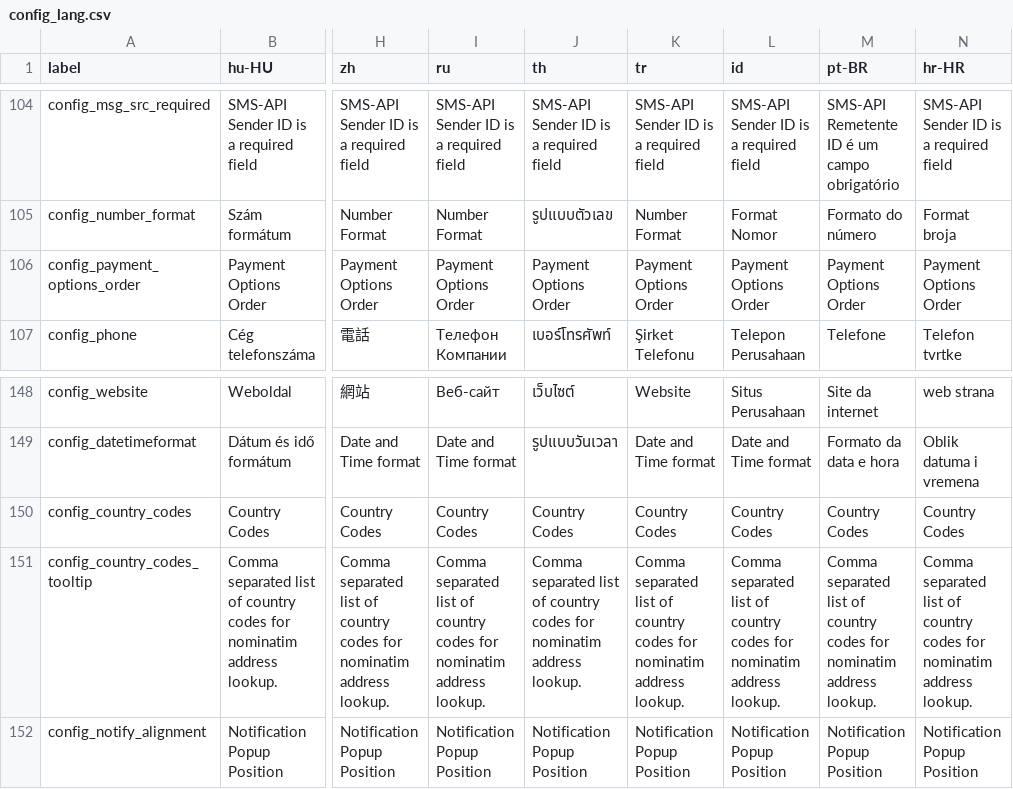
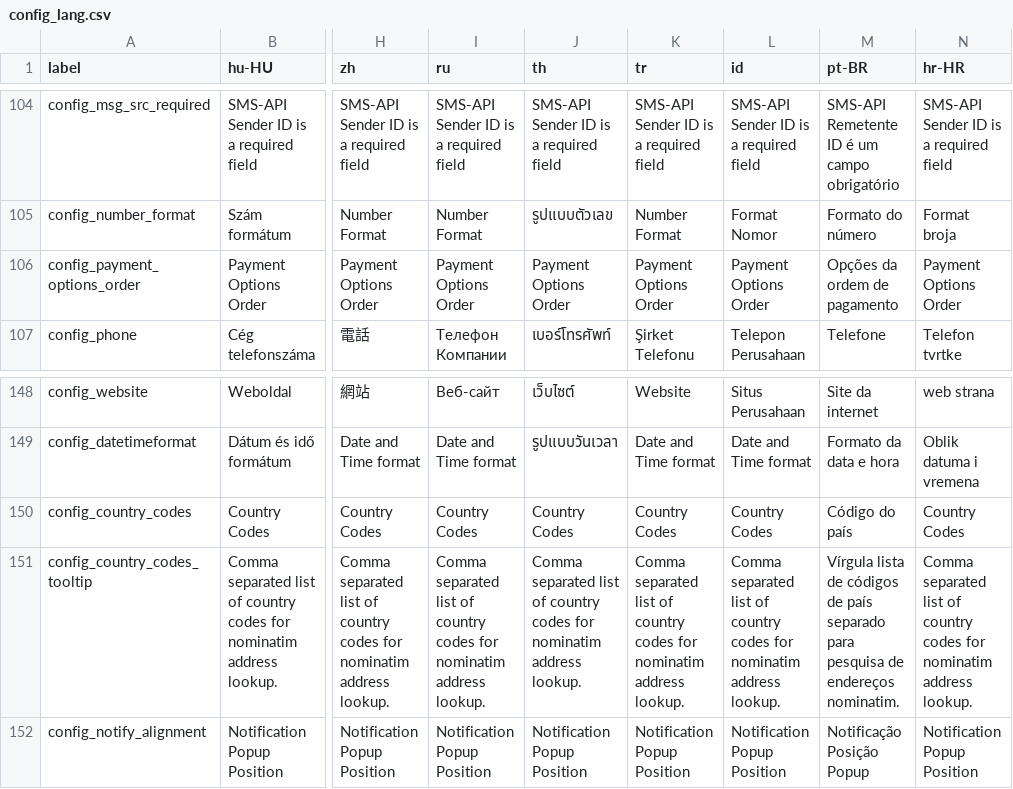
Before and after one commit to Darli963/sistema-inventario-ventas, a CSV file: translations/config_lang.csv, drawn as a sheet; only a part is shown, gaps mark what is left out; the diff names each change by its address in the sheet, - before the commit and + after, or states it on an @@ line.

```diff
--- a/translations/config_lang.csv
+++ b/translations/config_lang.csv
-M106 (pt-BR): Payment Options Order
+M106 (pt-BR): Opções da ordem de pagamento
-M150 (pt-BR): Country Codes
+M150 (pt-BR): Código do país
-M151 (pt-BR): Comma separated list of country codes for nominatim address lookup.
+M151 (pt-BR): Vírgula lista de códigos de país separado para pesquisa de endereços nominatim.
-M152 (pt-BR): Notification Popup Position
+M152 (pt-BR): Notificação Posição Popup
```
Also changed, not shown: translations/customers_lang.csv, translations/items_lang.csv, 11 other files.
